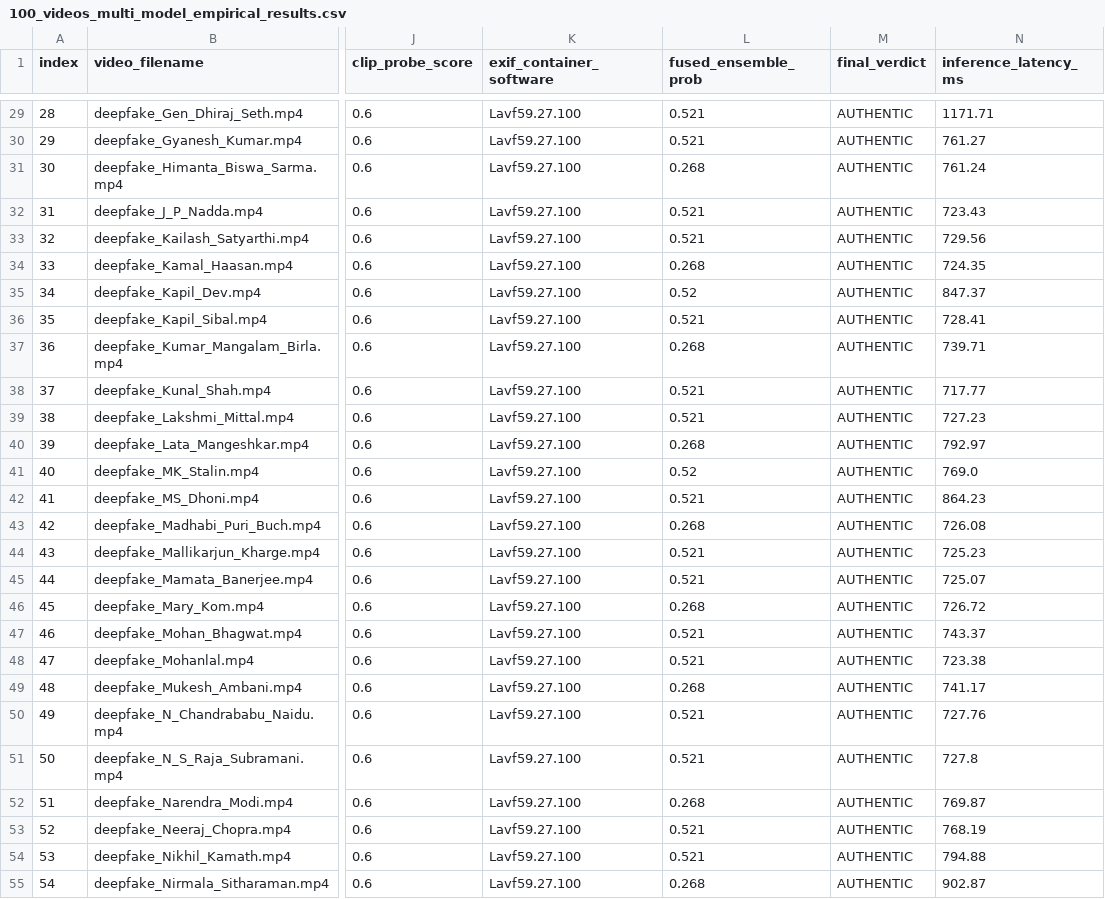
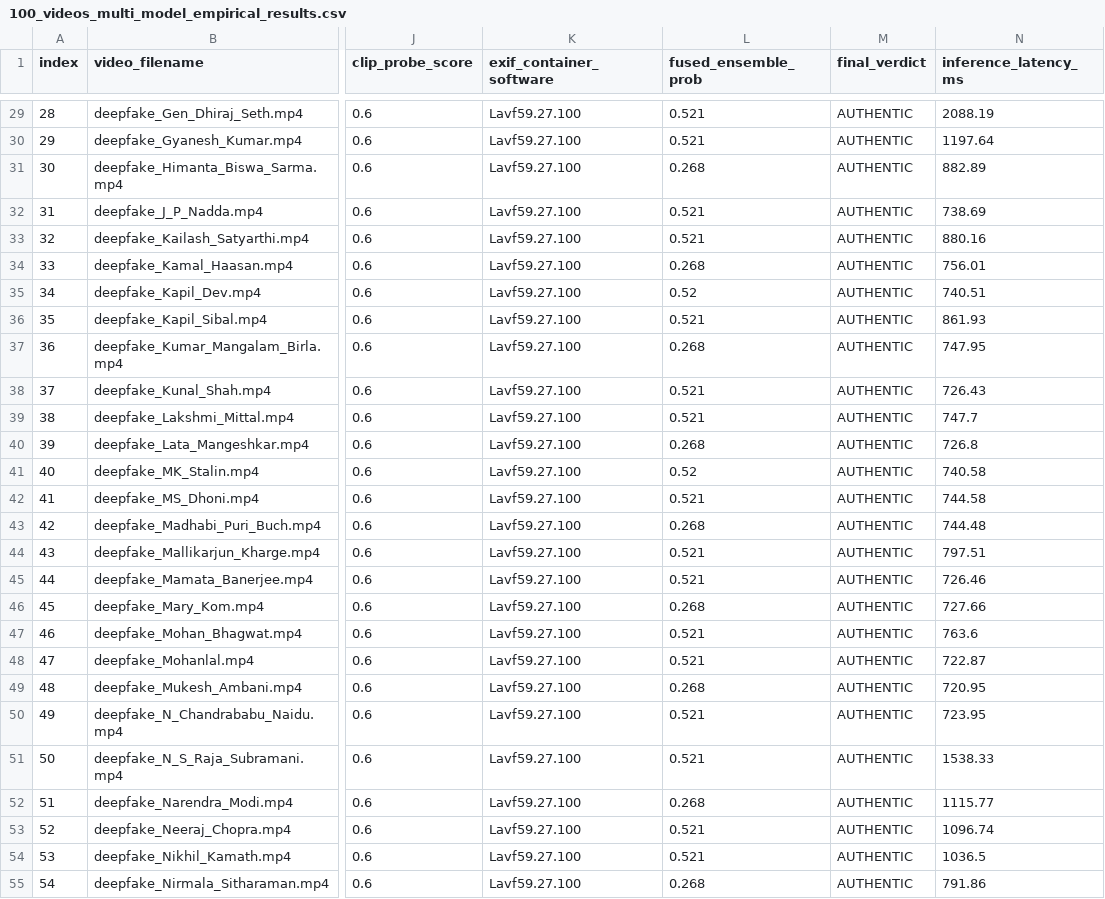
Before and after one commit to sparsh101sparsh/netra-deepfake-detector, a CSV file: docs/100_videos_multi_model_empirical_results.csv, drawn as a sheet; only a part is shown, gaps mark what is left out; the diff covers the shown part only; the diff names each change by its address in the sheet, - before the commit and + after, or states it on an @@ line.

```diff
--- a/docs/100_videos_multi_model_empirical_results.csv
+++ b/docs/100_videos_multi_model_empirical_results.csv
-N29 (inference_latency_ms): 1171.71
+N29 (inference_latency_ms): 2088.19
-N30 (inference_latency_ms): 761.27
+N30 (inference_latency_ms): 1197.64
-N31 (inference_latency_ms): 761.24
+N31 (inference_latency_ms): 882.89
-N32 (inference_latency_ms): 723.43
+N32 (inference_latency_ms): 738.69
-N33 (inference_latency_ms): 729.56
+N33 (inference_latency_ms): 880.16
-N34 (inference_latency_ms): 724.35
+N34 (inference_latency_ms): 756.01
-N35 (inference_latency_ms): 847.37
+N35 (inference_latency_ms): 740.51
-N36 (inference_latency_ms): 728.41
+N36 (inference_latency_ms): 861.93
-N37 (inference_latency_ms): 739.71
+N37 (inference_latency_ms): 747.95
-N38 (inference_latency_ms): 717.77
+N38 (inference_latency_ms): 726.43
-N39 (inference_latency_ms): 727.23
+N39 (inference_latency_ms): 747.7
-N40 (inference_latency_ms): 792.97
+N40 (inference_latency_ms): 726.8
-N41 (inference_latency_ms): 769.0
+N41 (inference_latency_ms): 740.58
-N42 (inference_latency_ms): 864.23
+N42 (inference_latency_ms): 744.58
-N43 (inference_latency_ms): 726.08
+N43 (inference_latency_ms): 744.48
-N44 (inference_latency_ms): 725.23
+N44 (inference_latency_ms): 797.51
-N45 (inference_latency_ms): 725.07
+N45 (inference_latency_ms): 726.46
-N46 (inference_latency_ms): 726.72
+N46 (inference_latency_ms): 727.66
-N47 (inference_latency_ms): 743.37
+N47 (inference_latency_ms): 763.6
-N48 (inference_latency_ms): 723.38
+N48 (inference_latency_ms): 722.87
-N49 (inference_latency_ms): 741.17
+N49 (inference_latency_ms): 720.95
-N50 (inference_latency_ms): 727.76
+N50 (inference_latency_ms): 723.95
-N51 (inference_latency_ms): 727.8
+N51 (inference_latency_ms): 1538.33
-N52 (inference_latency_ms): 769.87
+N52 (inference_latency_ms): 1115.77
-N53 (inference_latency_ms): 768.19
+N53 (inference_latency_ms): 1096.74
-N54 (inference_latency_ms): 794.88
+N54 (inference_latency_ms): 1036.5
-N55 (inference_latency_ms): 902.87
+N55 (inference_latency_ms): 791.86
```
Also changed, not shown: 73 edited cells elsewhere in this file, 3 other files.
